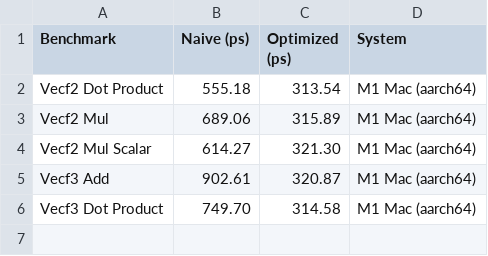
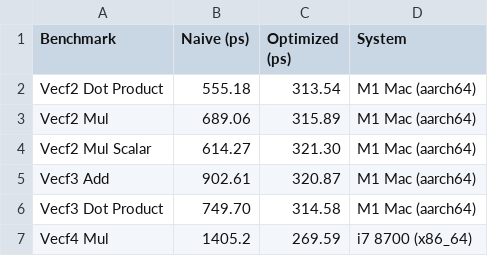
Before and after one commit to Aandreba/llml, a CSV file: benches/results.csv, drawn as a sheet; the diff names each change by its address in the sheet, - before the commit and + after, or states it on an @@ line.

Commit message:
x86 Vecf4

```diff
--- a/benches/results.csv
+++ b/benches/results.csv
+row 7: Vecf4 Mul | 1405.2 | 269.59 | i7 8700 (x86_64)
```
Also changed, not shown: 10 other files.
